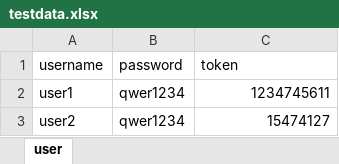
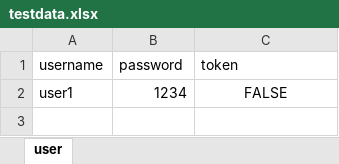
Before and after one commit to oiygbh/python_ck, an Excel workbook: class_04day/testdata.xlsx, sheet user, drawn as a sheet; values as stored, in another font and other column widths than the file's, no borders; the diff names each change by its address in the sheet, - before the commit and + after, or states it on an @@ line.

```diff
--- a/class_04day/testdata.xlsx (sheet user)
+++ b/class_04day/testdata.xlsx (sheet user)
-B2 (password): qwer1234
+B2 (password): 1234
-C2 (token): 1234745611
+C2 (token): FALSE
-C2 alignment: right
+C2 alignment: center
-row 3: user2 | qwer1234 | 15474127
```
Also changed, not shown: 9 other files.
